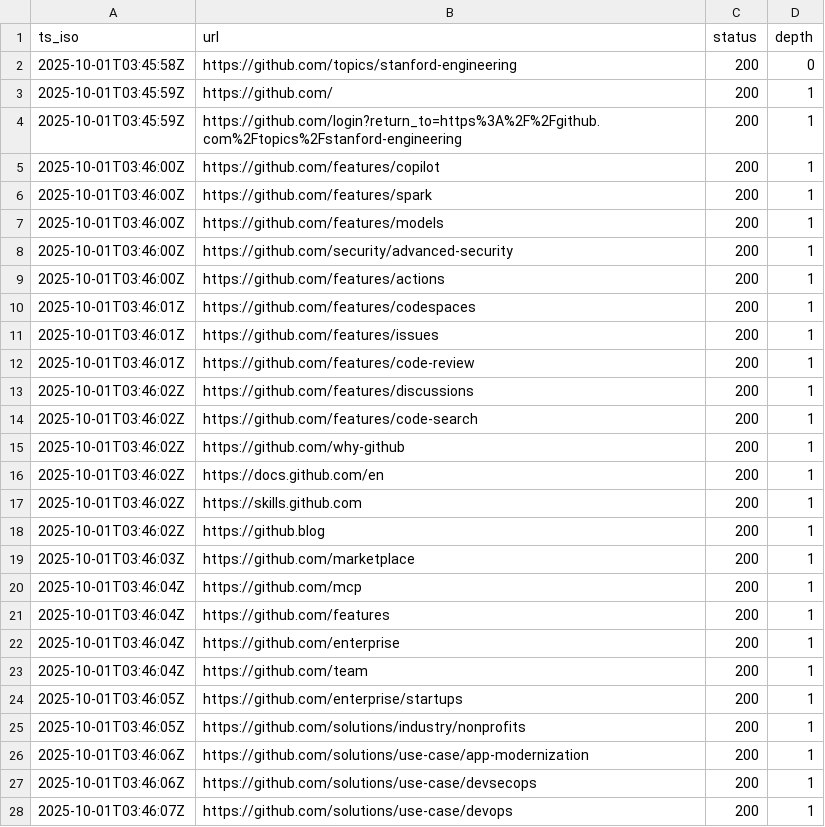
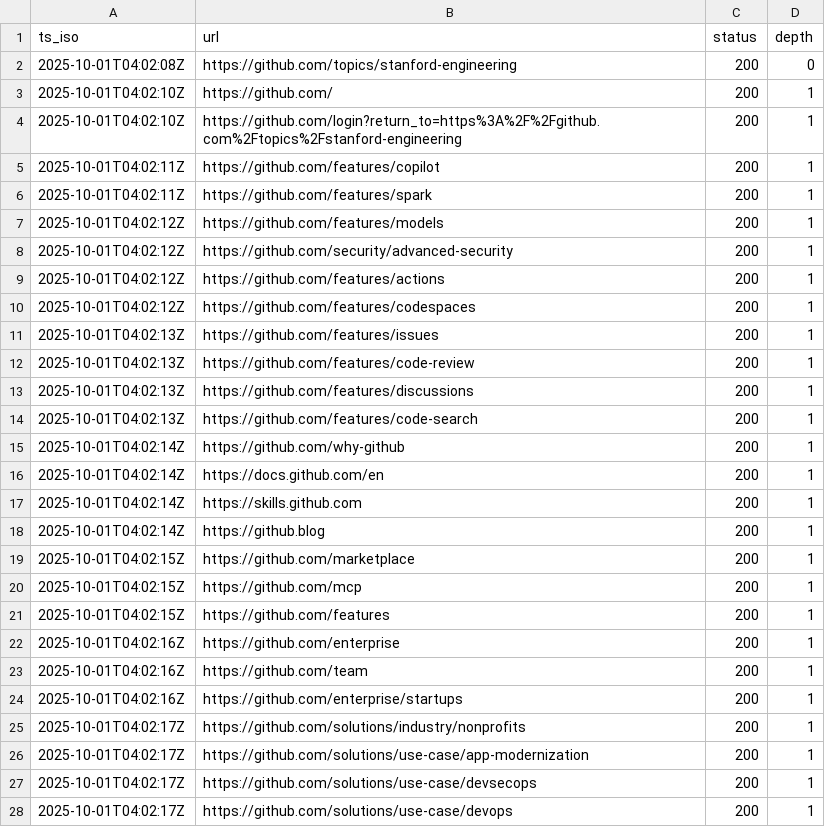
Before and after one commit to siyanlau/Web-Search-Engine, a CSV file: crawl.csv, drawn as a sheet; only a part is shown; the diff covers the shown part only.

```diff
--- a/crawl.csv
+++ b/crawl.csv
@@ -1,28 +1,28 @@
 ts_iso,url,status,depth
-2025-10-01T03:45:58Z,https://github.com/topics/stanford-engineering,200,0
-2025-10-01T03:45:59Z,https://github.com/,200,1
-2025-10-01T03:45:59Z,https://github.com/login?return_to=https%3A%2F%2Fgithub.com%2Ftopics%2Fstanford-engineering,200,1
-2025-10-01T03:46:00Z,https://github.com/features/copilot,200,1
-2025-10-01T03:46:00Z,https://github.com/features/spark,200,1
-2025-10-01T03:46:00Z,https://github.com/features/models,200,1
-2025-10-01T03:46:00Z,https://github.com/security/advanced-security,200,1
-2025-10-01T03:46:00Z,https://github.com/features/actions,200,1
-2025-10-01T03:46:01Z,https://github.com/features/codespaces,200,1
-2025-10-01T03:46:01Z,https://github.com/features/issues,200,1
-2025-10-01T03:46:01Z,https://github.com/features/code-review,200,1
-2025-10-01T03:46:02Z,https://github.com/features/discussions,200,1
-2025-10-01T03:46:02Z,https://github.com/features/code-search,200,1
-2025-10-01T03:46:02Z,https://github.com/why-github,200,1
-2025-10-01T03:46:02Z,https://docs.github.com/en,200,1
-2025-10-01T03:46:02Z,https://skills.github.com,200,1
-2025-10-01T03:46:02Z,https://github.blog,200,1
-2025-10-01T03:46:03Z,https://github.com/marketplace,200,1
-2025-10-01T03:46:04Z,https://github.com/mcp,200,1
-2025-10-01T03:46:04Z,https://github.com/features,200,1
-2025-10-01T03:46:04Z,https://github.com/enterprise,200,1
-2025-10-01T03:46:04Z,https://github.com/team,200,1
-2025-10-01T03:46:05Z,https://github.com/enterprise/startups,200,1
-2025-10-01T03:46:05Z,https://github.com/solutions/industry/nonprofits,200,1
-2025-10-01T03:46:06Z,https://github.com/solutions/use-case/app-modernization,200,1
-2025-10-01T03:46:06Z,https://github.com/solutions/use-case/devsecops,200,1
-2025-10-01T03:46:07Z,https://github.com/solutions/use-case/devops,200,1
+2025-10-01T04:02:08Z,https://github.com/topics/stanford-engineering,200,0
+2025-10-01T04:02:10Z,https://github.com/,200,1
+2025-10-01T04:02:10Z,https://github.com/login?return_to=https%3A%2F%2Fgithub.com%2Ftopics%2Fstanford-engineering,200,1
+2025-10-01T04:02:11Z,https://github.com/features/copilot,200,1
+2025-10-01T04:02:11Z,https://github.com/features/spark,200,1
+2025-10-01T04:02:12Z,https://github.com/features/models,200,1
+2025-10-01T04:02:12Z,https://github.com/security/advanced-security,200,1
+2025-10-01T04:02:12Z,https://github.com/features/actions,200,1
+2025-10-01T04:02:12Z,https://github.com/features/codespaces,200,1
+2025-10-01T04:02:13Z,https://github.com/features/issues,200,1
+2025-10-01T04:02:13Z,https://github.com/features/code-review,200,1
+2025-10-01T04:02:13Z,https://github.com/features/discussions,200,1
+2025-10-01T04:02:13Z,https://github.com/features/code-search,200,1
+2025-10-01T04:02:14Z,https://github.com/why-github,200,1
+2025-10-01T04:02:14Z,https://docs.github.com/en,200,1
+2025-10-01T04:02:14Z,https://skills.github.com,200,1
+2025-10-01T04:02:14Z,https://github.blog,200,1
+2025-10-01T04:02:15Z,https://github.com/marketplace,200,1
+2025-10-01T04:02:15Z,https://github.com/mcp,200,1
+2025-10-01T04:02:15Z,https://github.com/features,200,1
+2025-10-01T04:02:16Z,https://github.com/enterprise,200,1
+2025-10-01T04:02:16Z,https://github.com/team,200,1
+2025-10-01T04:02:16Z,https://github.com/enterprise/startups,200,1
+2025-10-01T04:02:17Z,https://github.com/solutions/industry/nonprofits,200,1
+2025-10-01T04:02:17Z,https://github.com/solutions/use-case/app-modernization,200,1
+2025-10-01T04:02:17Z,https://github.com/solutions/use-case/devsecops,200,1
+2025-10-01T04:02:17Z,https://github.com/solutions/use-case/devops,200,1
```
Also changed, not shown: 23 edited cells elsewhere in this file, 1 other file.
